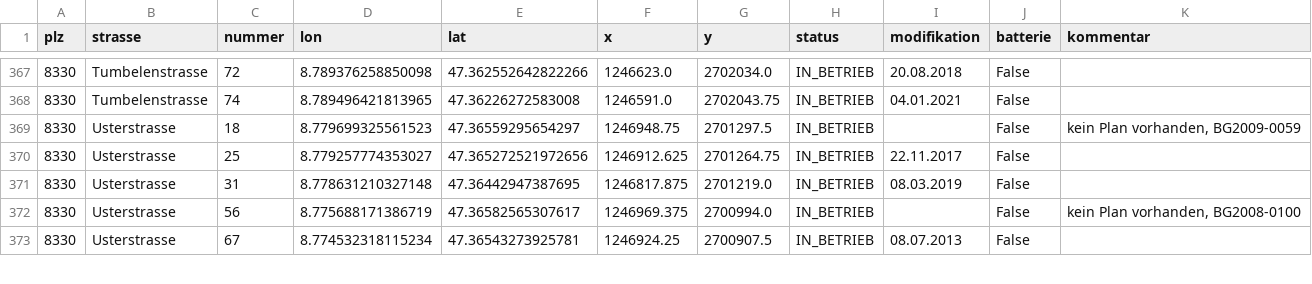
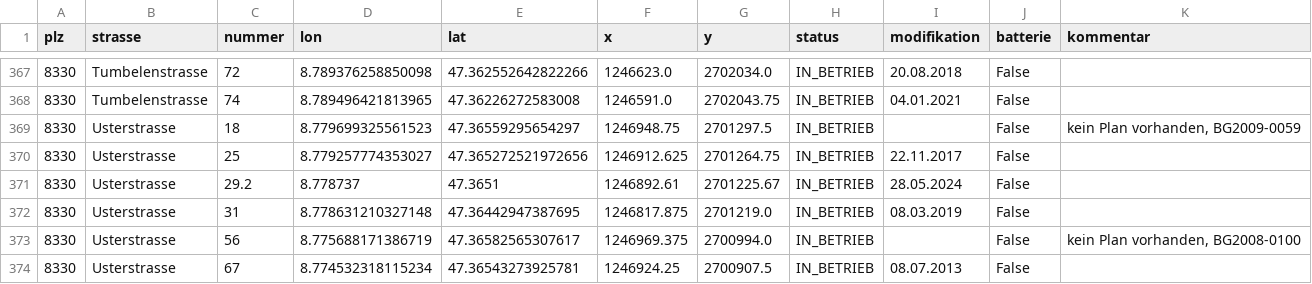
Before and after one commit to loeti82/firemap, a CSV file: pv.csv, drawn as a sheet; only a part is shown, gaps mark what is left out.

Commit message:
add Usterstrasse 29.2

```diff
--- a/pv.csv
+++ b/pv.csv
@@ -370,2 +370,3 @@ plz,strasse,nummer,lon,lat,x,y,status,modifikation,batterie,kommentar
 8330,Usterstrasse,25,8.779257774353027,47.365272521972656,1246912.625,2701264.75,IN_BETRIEB,22.11.2017,False,
+8330,Usterstrasse,29.2,8.778737,47.3651,1246892.61,2701225.67,IN_BETRIEB,28.05.2024,False
 8330,Usterstrasse,31,8.778631210327148,47.36442947387695,1246817.875,2701219.0,IN_BETRIEB,08.03.2019,False,
```
